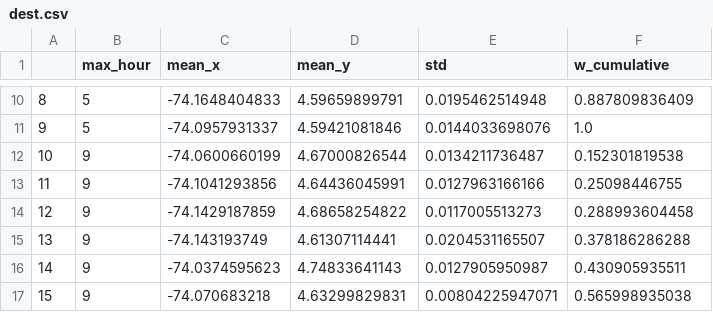
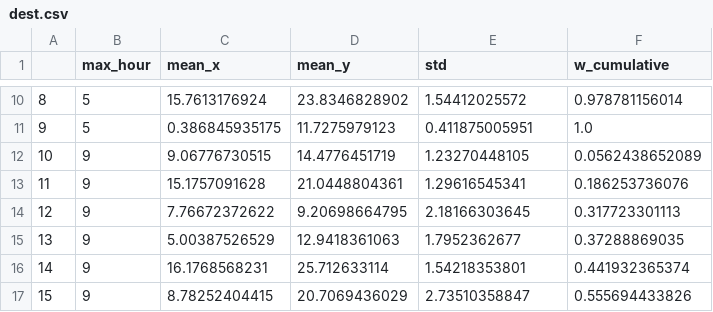
Before and after one commit to NotAnyMike/uber, a CSV file: distributions/dest.csv, drawn as a sheet; only a part is shown, gaps mark what is left out; the diff covers the shown part only.

Commit message:
Adding spaming based on time everytime a person needs to take taxi, adding destination based on distributions

```diff
--- a/distributions/dest.csv
+++ b/distributions/dest.csv
@@ -10,8 +10,8 @@
-8,5,-74.1648404833,4.59659899791,0.0195462514948,0.887809836409
-9,5,-74.0957931337,4.59421081846,0.0144033698076,1.0
-10,9,-74.0600660199,4.67000826544,0.0134211736487,0.152301819538
-11,9,-74.1041293856,4.64436045991,0.0127963166166,0.25098446755
-12,9,-74.1429187859,4.68658254822,0.0117005513273,0.288993604458
-13,9,-74.143193749,4.61307114441,0.0204531165507,0.378186286288
-14,9,-74.0374595623,4.74833641143,0.0127905950987,0.430905935511
-15,9,-74.070683218,4.63299829831,0.00804225947071,0.565998935038
+8,5,15.7613176924,23.8346828902,1.54412025572,0.978781156014
+9,5,0.386845935175,11.7275979123,0.411875005951,1.0
+10,9,9.06776730515,14.4776451719,1.23270448105,0.0562438652089
+11,9,15.1757091628,21.0448804361,1.29616545341,0.186253736076
+12,9,7.76672372622,9.20698664795,2.18166303645,0.317723301113
+13,9,5.00387526529,12.9418361063,1.7952362677,0.37288869035
+14,9,16.1768568231,25.712633114,1.54218353801,0.441932365374
+15,9,8.78252404415,20.7069436029,2.73510358847,0.555694433826
```
Also changed, not shown: 164 edited cells elsewhere in this file, distributions/org.csv, modules/distributions/netlogo_reader/dest.csv, 5 other files.
